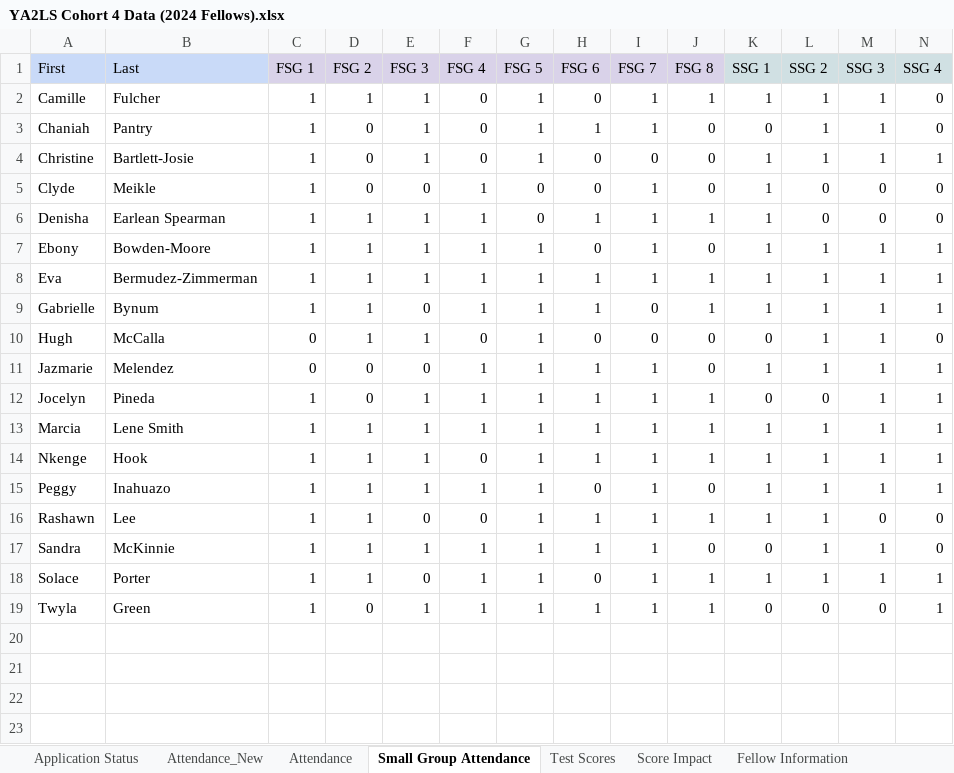
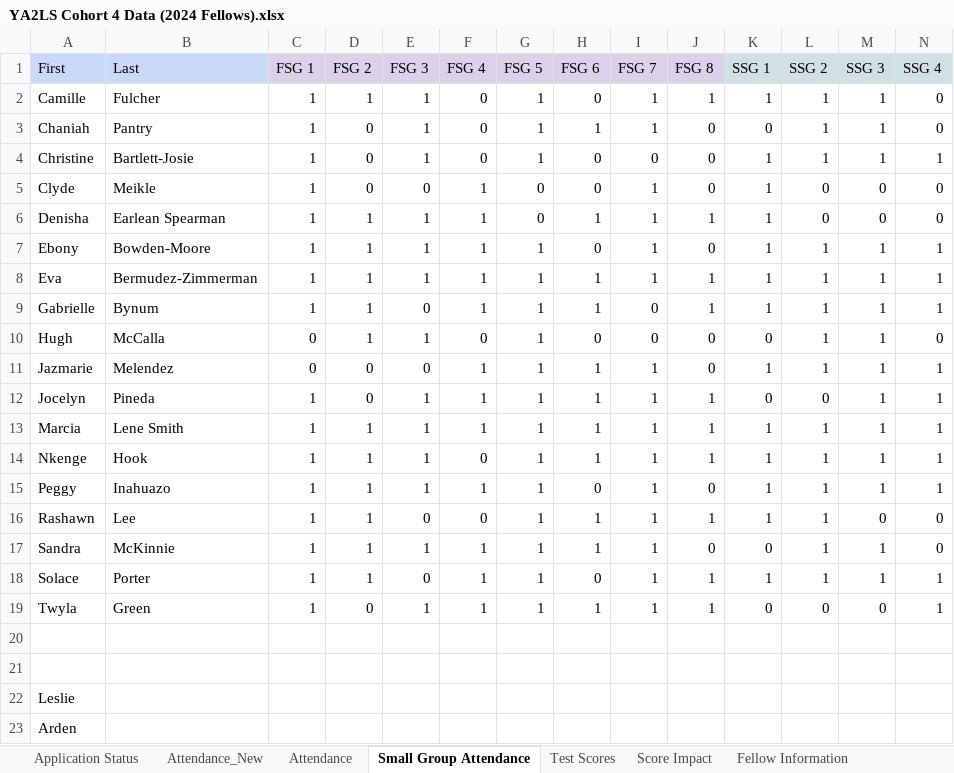
Before and after one commit to narayaprice/Access-to-Law-School-Dashboard, an Excel workbook: YA2LS Cohort 4 Data (2024 Fellows).xlsx, sheet Small Group Attendance, drawn as a sheet; only a part is shown; values as stored, in another font and other column widths than the file's, no borders; charts and pictures not drawn; rows hold the shown columns only; the diff names each change by its address in the sheet, - before the commit and + after, or states it on an @@ line.

```diff
--- a/YA2LS Cohort 4 Data (2024 Fellows).xlsx (sheet Small Group Attendance)
+++ b/YA2LS Cohort 4 Data (2024 Fellows).xlsx (sheet Small Group Attendance)
+row 20: (empty)
+row 21: (empty)
+row 22: Leslie
+row 23: Arden
```
Also changed, not shown: sheet Application Status, sheet Attendance, sheet Attendance_New, sheet Test Scores, sheet Score Impact, sheet Fellow Information, formulas that keep their value, charts or pictures.
